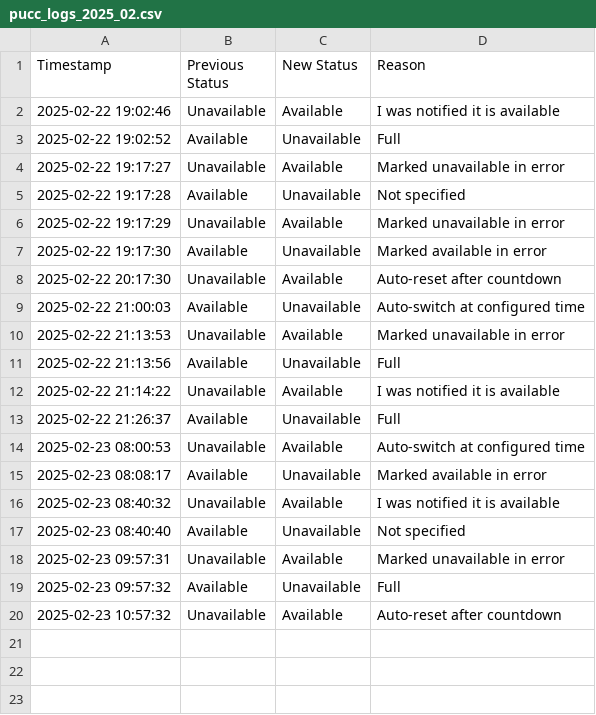
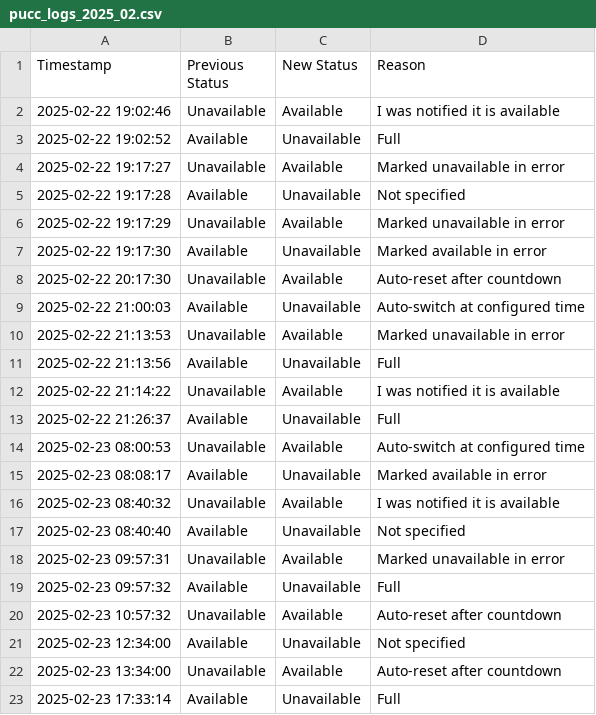
Before and after one commit to wakanga/alfredpucc1, a CSV file: logs/pucc_logs_2025_02.csv, drawn as a sheet.

Commit message:
Auto Backup Logs - 2025-02-23 18:00:01

```diff
--- a/logs/pucc_logs_2025_02.csv
+++ b/logs/pucc_logs_2025_02.csv
@@ -20 +20,4 @@ Timestamp,Previous Status,New Status,Reason
 2025-02-23 10:57:32,Unavailable,Available,Auto-reset after countdown
+2025-02-23 12:34:00,Available,Unavailable,Not specified
+2025-02-23 13:34:00,Unavailable,Available,Auto-reset after countdown
+2025-02-23 17:33:14,Available,Unavailable,Full
```
